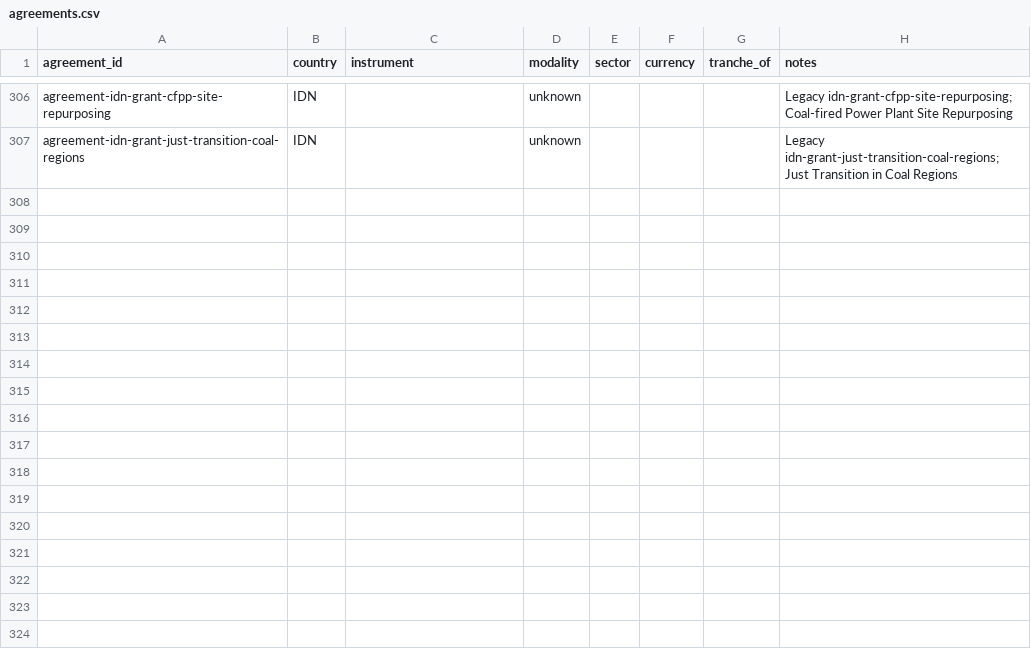
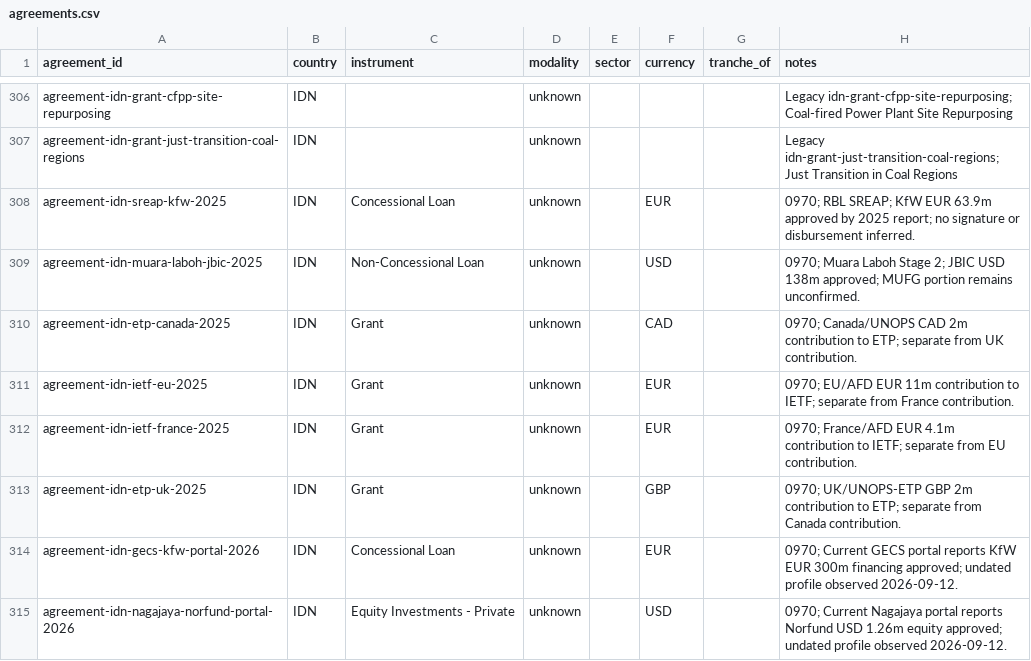
Before and after one commit to MinhHaDuong/climate-finance-het, a CSV file: data/jetp/agreements.csv, drawn as a sheet; only a part is shown, gaps mark what is left out.

```diff
--- a/data/jetp/agreements.csv
+++ b/data/jetp/agreements.csv
@@ -307 +307,9 @@ agreement-idn-grant-cfpp-site-repurposing,IDN,,unknown,,,,Legacy idn-grant-cfpp-
 agreement-idn-grant-just-transition-coal-regions,IDN,,unknown,,,,Legacy idn-grant-just-transition-coal-regions; Just Transition in Coal Regions
+agreement-idn-sreap-kfw-2025,IDN,Concessional Loan,unknown,,EUR,,0970; RBL SREAP; KfW EUR 63.9m approved by 2025 report; no signature or disbursement inferred.
+agreement-idn-muara-laboh-jbic-2025,IDN,Non-Concessional Loan,unknown,,USD,,0970; Muara Laboh Stage 2; JBIC USD 138m approved; MUFG portion remains unconfirmed.
+agreement-idn-etp-canada-2025,IDN,Grant,unknown,,CAD,,0970; Canada/UNOPS CAD 2m contribution to ETP; separate from UK contribution.
+agreement-idn-ietf-eu-2025,IDN,Grant,unknown,,EUR,,0970; EU/AFD EUR 11m contribution to IETF; separate from France contribution.
+agreement-idn-ietf-france-2025,IDN,Grant,unknown,,EUR,,0970; France/AFD EUR 4.1m contribution to IETF; separate from EU contribution.
+agreement-idn-etp-uk-2025,IDN,Grant,unknown,,GBP,,0970; UK/UNOPS-ETP GBP 2m contribution to ETP; separate from Canada contribution.
+agreement-idn-gecs-kfw-portal-2026,IDN,Concessional Loan,unknown,,EUR,,0970; Current GECS portal reports KfW EUR 300m financing approved; undated profile observed 2026-09-12.
+agreement-idn-nagajaya-norfund-portal-2026,IDN,Equity Investments - Private,unknown,,USD,,0970; Current Nagajaya portal reports Norfund USD 1.26m equity approved; undated profile observed 2026-09-12.
```
Also changed, not shown: data/jetp/line-referents.csv, data/jetp/projects.csv, 6 other files.
